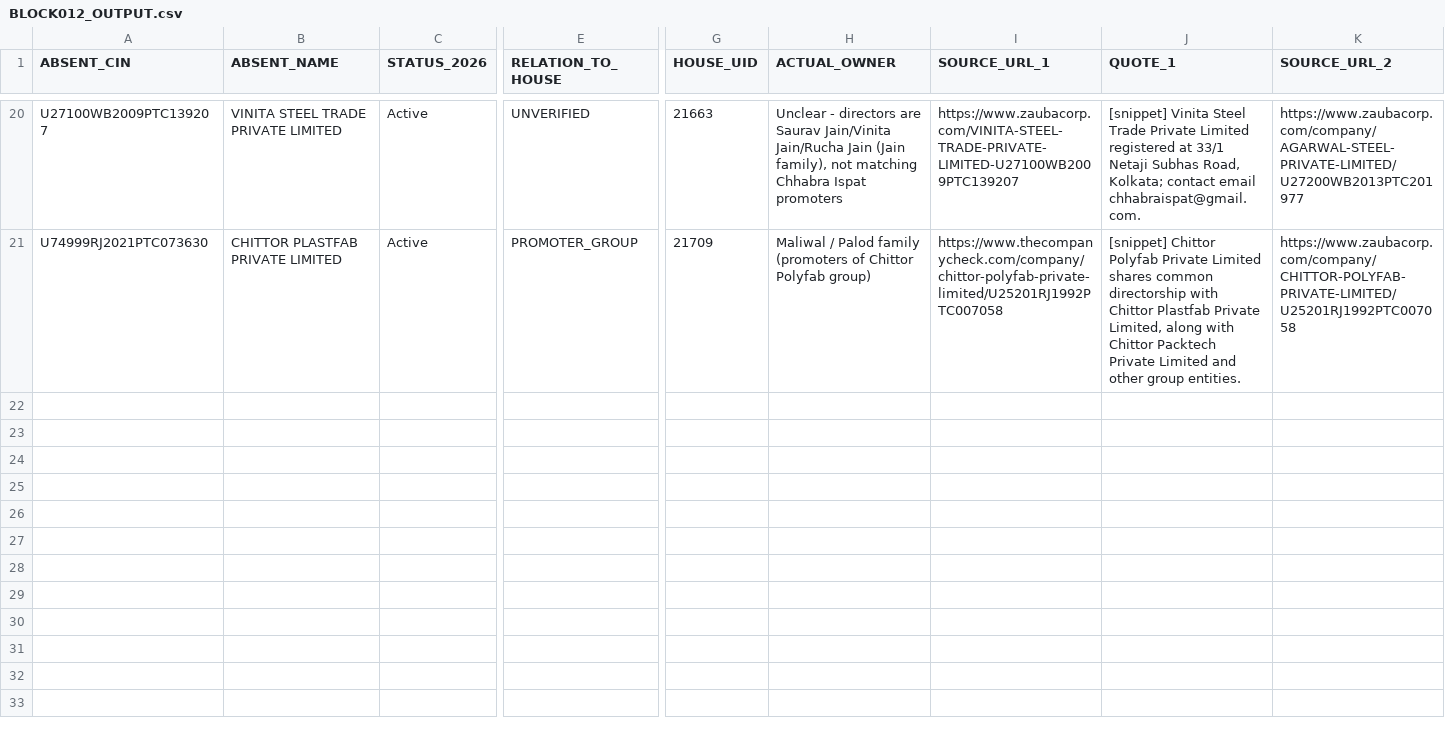
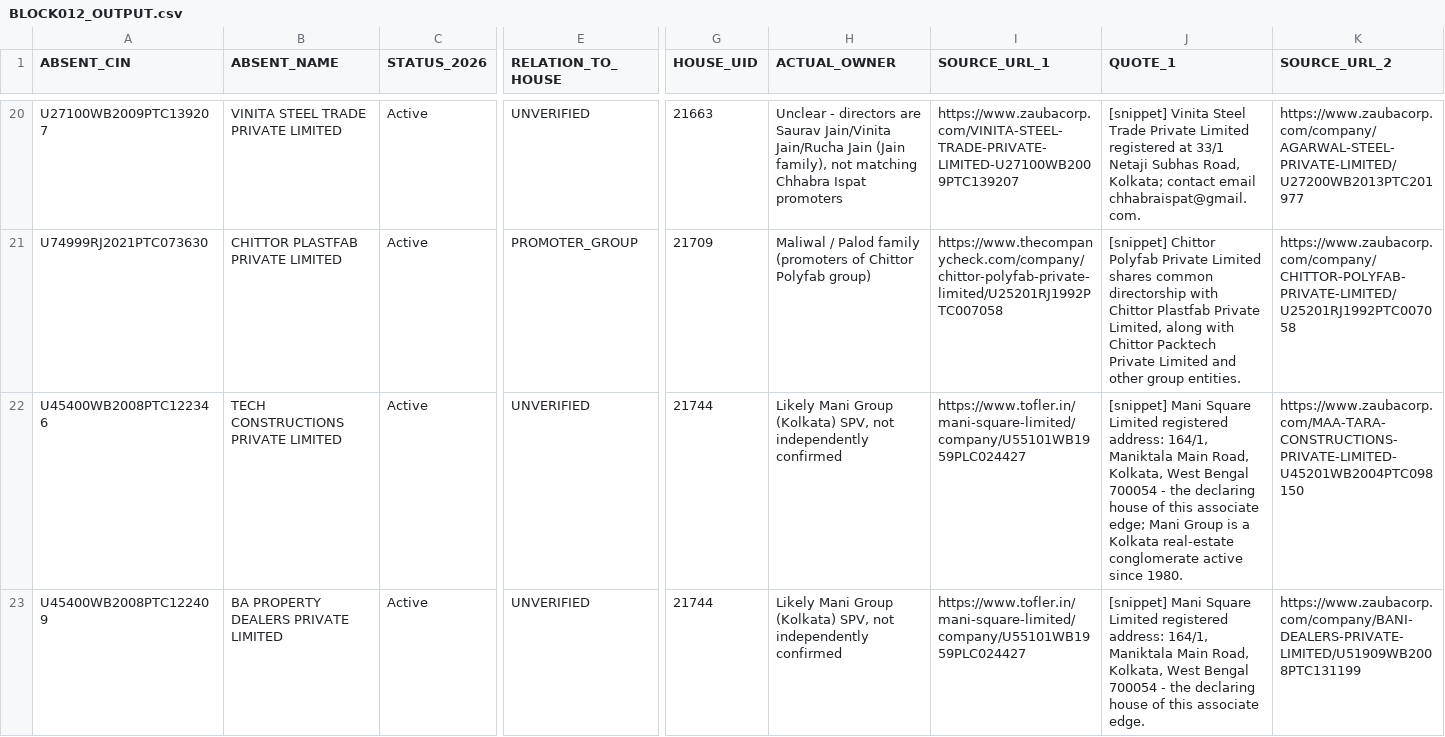
Before and after one commit to pavithra610-cell/claude, a CSV file: A3_ABSENT_LANE/cloud_blocks/BLOCK012_OUTPUT.csv, drawn as a sheet; only a part is shown, gaps mark what is left out; rows hold the shown columns only; the diff covers the shown part only; the diff names each change by its address in the sheet, - before the commit and + after, or states it on an @@ line.

```diff
--- a/A3_ABSENT_LANE/cloud_blocks/BLOCK012_OUTPUT.csv
+++ b/A3_ABSENT_LANE/cloud_blocks/BLOCK012_OUTPUT.csv
+row 22: U45400WB2008PTC122346 | TECH CONSTRUCTIONS PRIVATE LIMITED | Active | UNVERIFIED | 21744 | Likely Mani Group (Kolkata) SPV, not independently confirmed | https://www.tofler.in/mani-square-limited/company/U55101WB1959PLC024427 | [snippet] Mani Square Limited registered address: 164/1, Maniktala Main Road, Kolkata, West Bengal 700054 - the declaring house of this associate edge; Mani Group is a Kolkata real-estate conglomerate active since 1980. | https://www.zaubacorp.com/MAA-TARA-CONSTRUCTIONS-PRIVATE-LIMITED-U45201WB2004PTC098150
+row 23: U45400WB2008PTC122409 | BA PROPERTY DEALERS PRIVATE LIMITED | Active | UNVERIFIED | 21744 | Likely Mani Group (Kolkata) SPV, not independently confirmed | https://www.tofler.in/mani-square-limited/company/U55101WB1959PLC024427 | [snippet] Mani Square Limited registered address: 164/1, Maniktala Main Road, Kolkata, West Bengal 700054 - the declaring house of this associate edge. | https://www.zaubacorp.com/company/BANI-DEALERS-PRIVATE-LIMITED/U51909WB2008PTC131199
```
Also changed, not shown: 3 added rows elsewhere in this file, A3_ABSENT_LANE/cloud_blocks/BLOCK013_OUTPUT.csv, A3_ABSENT_LANE/cloud_blocks/BLOCK015_OUTPUT.csv, 3 other files.
